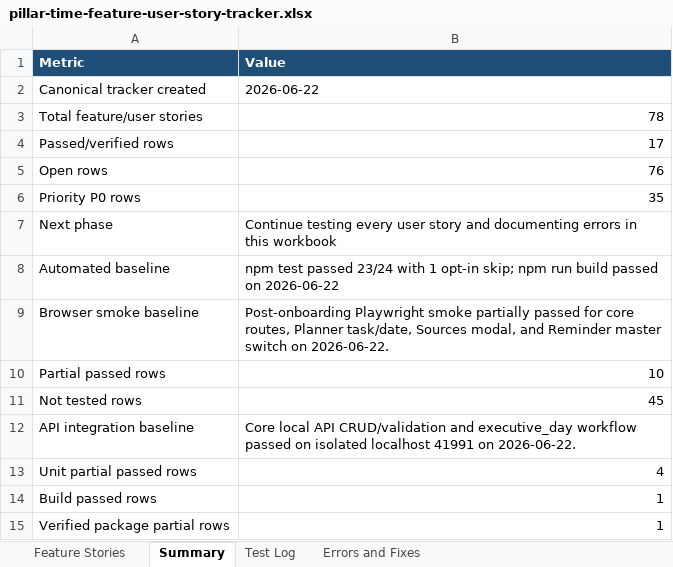
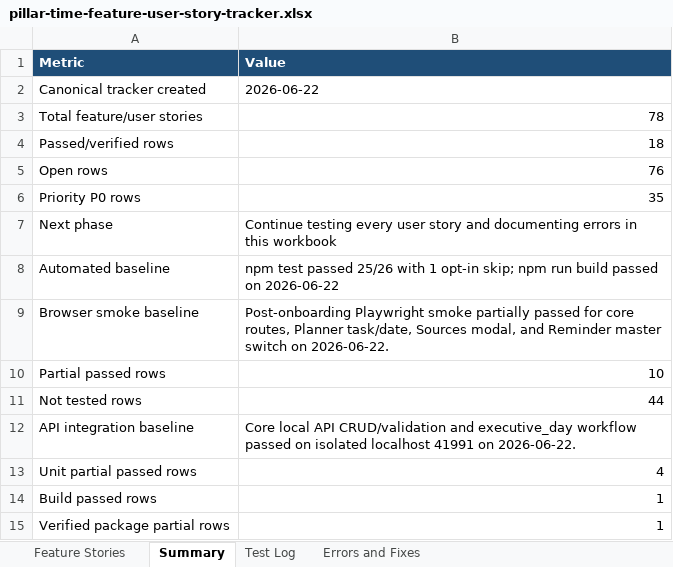
Before and after one commit to Transformation-Agency/pillar-time, an Excel workbook: docs/pillar-time-feature-user-story-tracker.xlsx, sheet Summary, drawn as a sheet; values as stored, in another font and other column widths than the file's, no borders; the diff names each change by its address in the sheet, - before the commit and + after, or states it on an @@ line.

Commit message:
Add executive risk analysis tests

```diff
--- a/docs/pillar-time-feature-user-story-tracker.xlsx (sheet Summary)
+++ b/docs/pillar-time-feature-user-story-tracker.xlsx (sheet Summary)
-B4 (Value): 17
+B4 (Value): 18
-B8 (Value): …test passed 23/24 with 1…
+B8 (Value): …test passed 25/26 with 1…
-B11 (Value): 45
+B11 (Value): 44
```
Also changed, not shown: sheet Test Log, sheet Feature Stories, 3 other files.
